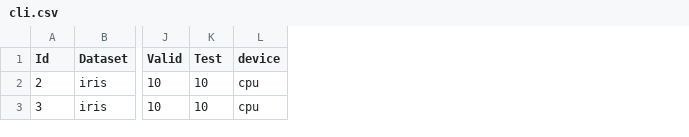
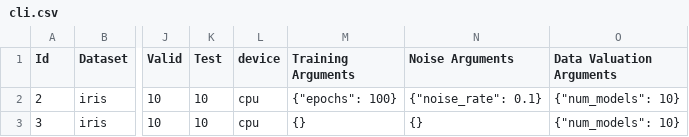
Before and after one commit to opendataval/opendataval, a CSV file: cli.csv, drawn as a sheet; only a part is shown, gaps mark what is left out; the diff names each change by its address in the sheet, - before the commit and + after, or states it on an @@ line.

Commit message:
Added ability to specify key word arguments to training, data values or the noisifier.

```diff
--- a/cli.csv
+++ b/cli.csv
+column M (Training Arguments), rows 2-3: {"epochs": 100} | {}
+column N (Noise Arguments), rows 2-3: {"noise_rate": 0.1} | {}
+column O (Data Valuation Arguments), rows 2-3: {"num_models": 10} | {"num_models": 10}
```
Also changed, not shown: 3 other files.
